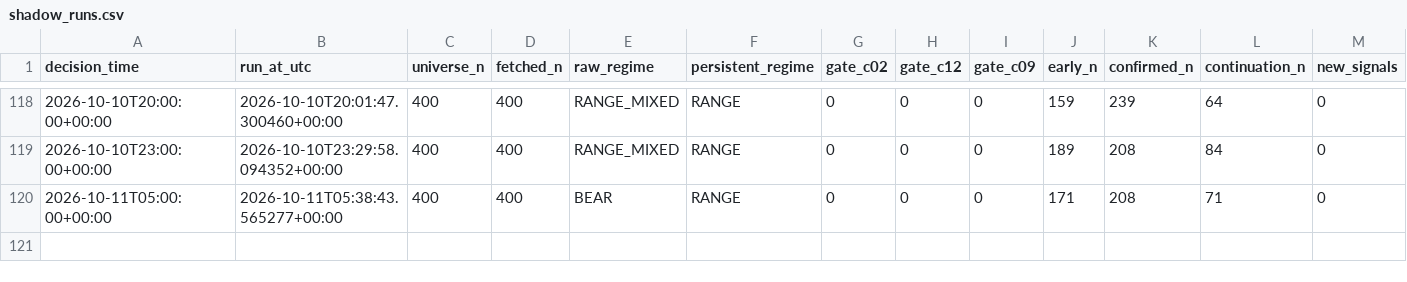
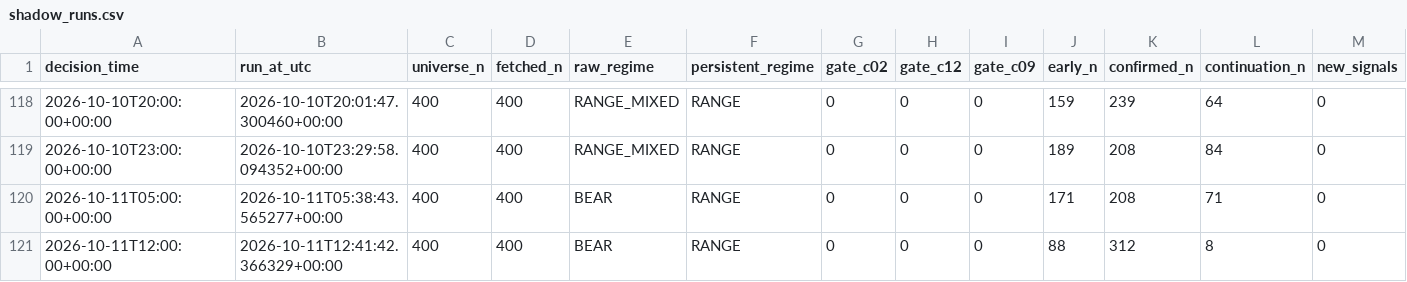
Before and after one commit to Brkzgrc/Botum_LAB, a CSV file: gpt/Multi-Timeframe-Independent-Evidence/data/stage4/shadow_runs.csv, drawn as a sheet; only a part is shown, gaps mark what is left out; rows hold the shown columns only; the diff names each change by its address in the sheet, - before the commit and + after, or states it on an @@ line.

Commit message:
gpt stage4: forward state update [skip ci]

```diff
--- a/gpt/Multi-Timeframe-Independent-Evidence/data/stage4/shadow_runs.csv
+++ b/gpt/Multi-Timeframe-Independent-Evidence/data/stage4/shadow_runs.csv
+row 121: 2026-10-11T12:00:00+00:00 | 2026-10-11T12:41:42.366329+00:00 | 400 | 400 | BEAR | RANGE | 0 | 0 | 0 | 88 | 312 | 8 | 0
```
Also changed, not shown: 2 other files.
